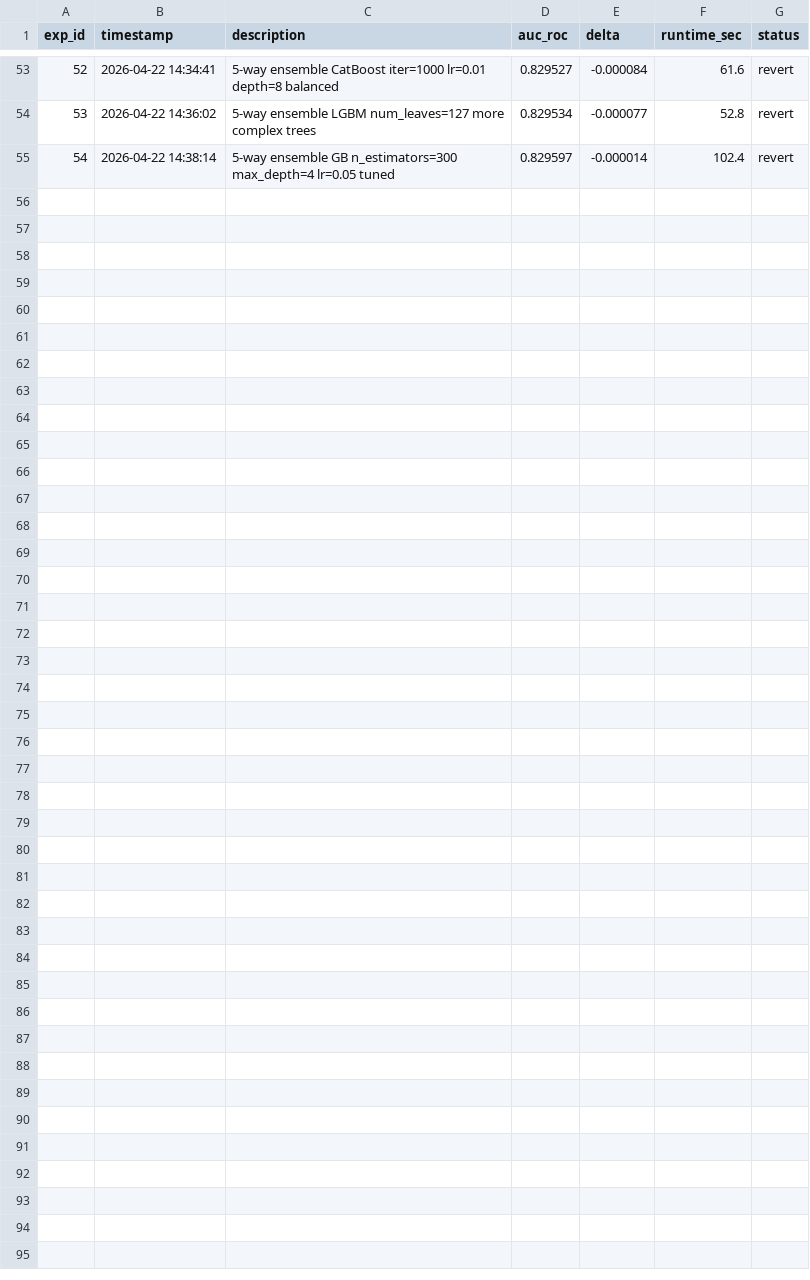
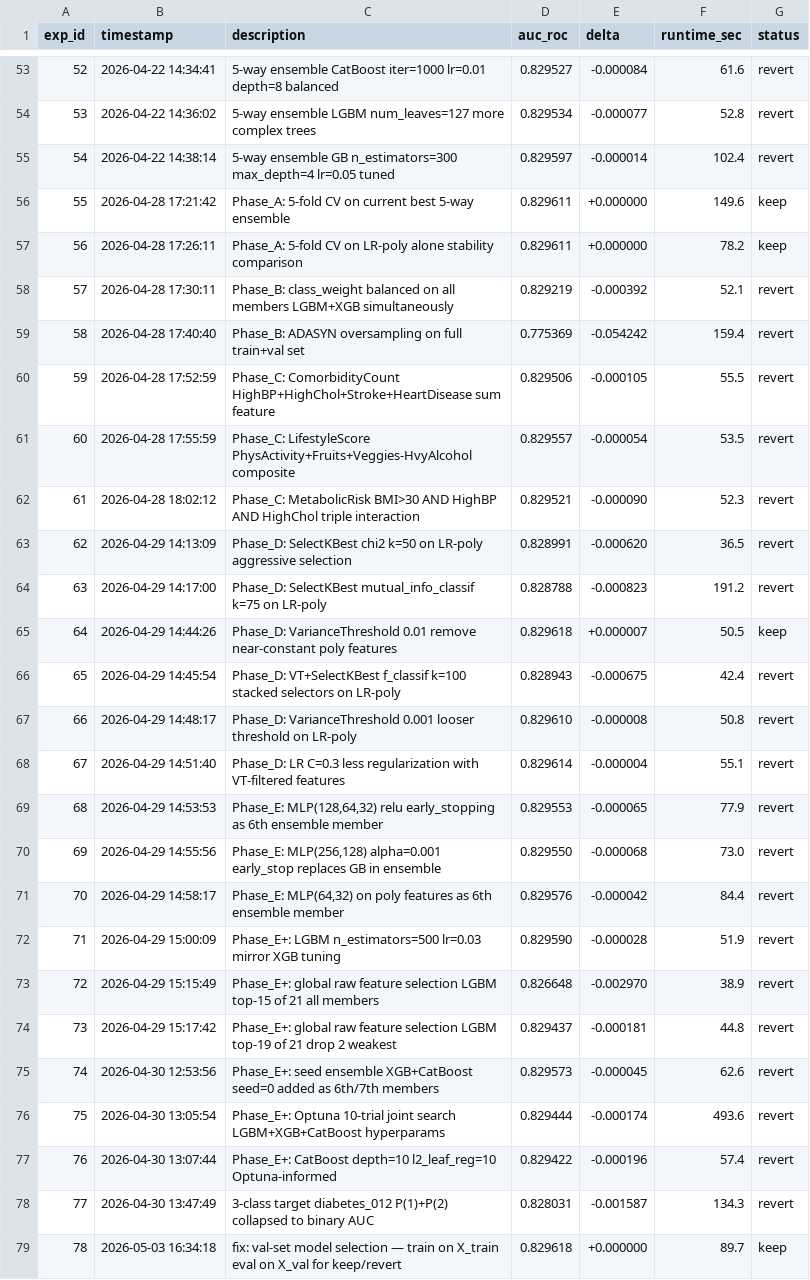
Before and after one commit to noblesseu/AI-Augmented-Diabetes-Risk-Classification-via-AutoResearch, a CSV file: results.csv, drawn as a sheet; only a part is shown, gaps mark what is left out; the diff names each change by its address in the sheet, - before the commit and + after, or states it on an @@ line.

```diff
--- a/results.csv
+++ b/results.csv
+row 56: 55 | 2026-04-28 17:21:42 | Phase_A: 5-fold CV on current best 5-way ensemble | 0.829611 | +0.000000 | 149.6 | keep
+row 57: 56 | 2026-04-28 17:26:11 | Phase_A: 5-fold CV on LR-poly alone stability comparison | 0.829611 | +0.000000 | 78.2 | keep
+row 58: 57 | 2026-04-28 17:30:11 | Phase_B: class_weight balanced on all members LGBM+XGB simultaneously | 0.829219 | -0.000392 | 52.1 | revert
+row 59: 58 | 2026-04-28 17:40:40 | Phase_B: ADASYN oversampling on full train+val set | 0.775369 | -0.054242 | 159.4 | revert
+row 60: 59 | 2026-04-28 17:52:59 | Phase_C: ComorbidityCount HighBP+HighChol+Stroke+HeartDisease sum feature | 0.829506 | -0.000105 | 55.5 | revert
+row 61: 60 | 2026-04-28 17:55:59 | Phase_C: LifestyleScore PhysActivity+Fruits+Veggies-HvyAlcohol composite | 0.829557 | -0.000054 | 53.5 | revert
+row 62: 61 | 2026-04-28 18:02:12 | Phase_C: MetabolicRisk BMI>30 AND HighBP AND HighChol triple interaction | 0.829521 | -0.000090 | 52.3 | revert
+row 63: 62 | 2026-04-29 14:13:09 | Phase_D: SelectKBest chi2 k=50 on LR-poly aggressive selection | 0.828991 | -0.000620 | 36.5 | revert
+row 64: 63 | 2026-04-29 14:17:00 | Phase_D: SelectKBest mutual_info_classif k=75 on LR-poly | 0.828788 | -0.000823 | 191.2 | revert
+row 65: 64 | 2026-04-29 14:44:26 | Phase_D: VarianceThreshold 0.01 remove near-constant poly features | 0.829618 | +0.000007 | 50.5 | keep
+row 66: 65 | 2026-04-29 14:45:54 | Phase_D: VT+SelectKBest f_classif k=100 stacked selectors on LR-poly | 0.828943 | -0.000675 | 42.4 | revert
+row 67: 66 | 2026-04-29 14:48:17 | Phase_D: VarianceThreshold 0.001 looser threshold on LR-poly | 0.829610 | -0.000008 | 50.8 | revert
+row 68: 67 | 2026-04-29 14:51:40 | Phase_D: LR C=0.3 less regularization with VT-filtered features | 0.829614 | -0.000004 | 55.1 | revert
+row 69: 68 | 2026-04-29 14:53:53 | Phase_E: MLP(128,64,32) relu early_stopping as 6th ensemble member | 0.829553 | -0.000065 | 77.9 | revert
+row 70: 69 | 2026-04-29 14:55:56 | Phase_E: MLP(256,128) alpha=0.001 early_stop replaces GB in ensemble | 0.829550 | -0.000068 | 73.0 | revert
+row 71: 70 | 2026-04-29 14:58:17 | Phase_E: MLP(64,32) on poly features as 6th ensemble member | 0.829576 | -0.000042 | 84.4 | revert
+row 72: 71 | 2026-04-29 15:00:09 | Phase_E+: LGBM n_estimators=500 lr=0.03 mirror XGB tuning | 0.829590 | -0.000028 | 51.9 | revert
+row 73: 72 | 2026-04-29 15:15:49 | Phase_E+: global raw feature selection LGBM top-15 of 21 all members | 0.826648 | -0.002970 | 38.9 | revert
+row 74: 73 | 2026-04-29 15:17:42 | Phase_E+: global raw feature selection LGBM top-19 of 21 drop 2 weakest | 0.829437 | -0.000181 | 44.8 | revert
+row 75: 74 | 2026-04-30 12:53:56 | Phase_E+: seed ensemble XGB+CatBoost seed=0 added as 6th/7th members | 0.829573 | -0.000045 | 62.6 | revert
+row 76: 75 | 2026-04-30 13:05:54 | Phase_E+: Optuna 10-trial joint search LGBM+XGB+CatBoost hyperparams | 0.829444 | -0.000174 | 493.6 | revert
+row 77: 76 | 2026-04-30 13:07:44 | Phase_E+: CatBoost depth=10 l2_leaf_reg=10 Optuna-informed | 0.829422 | -0.000196 | 57.4 | revert
+row 78: 77 | 2026-04-30 13:47:49 | 3-class target diabetes_012 P(1)+P(2) collapsed to binary AUC | 0.828031 | -0.001587 | 134.3 | revert
+row 79: 78 | 2026-05-03 16:34:18 | fix: val-set model selection — train on X_train eval on X_val for keep/revert | 0.829618 | +0.000000 | 89.7 | keep
```
Also changed, not shown: results_v2.csv, 6 other files.
